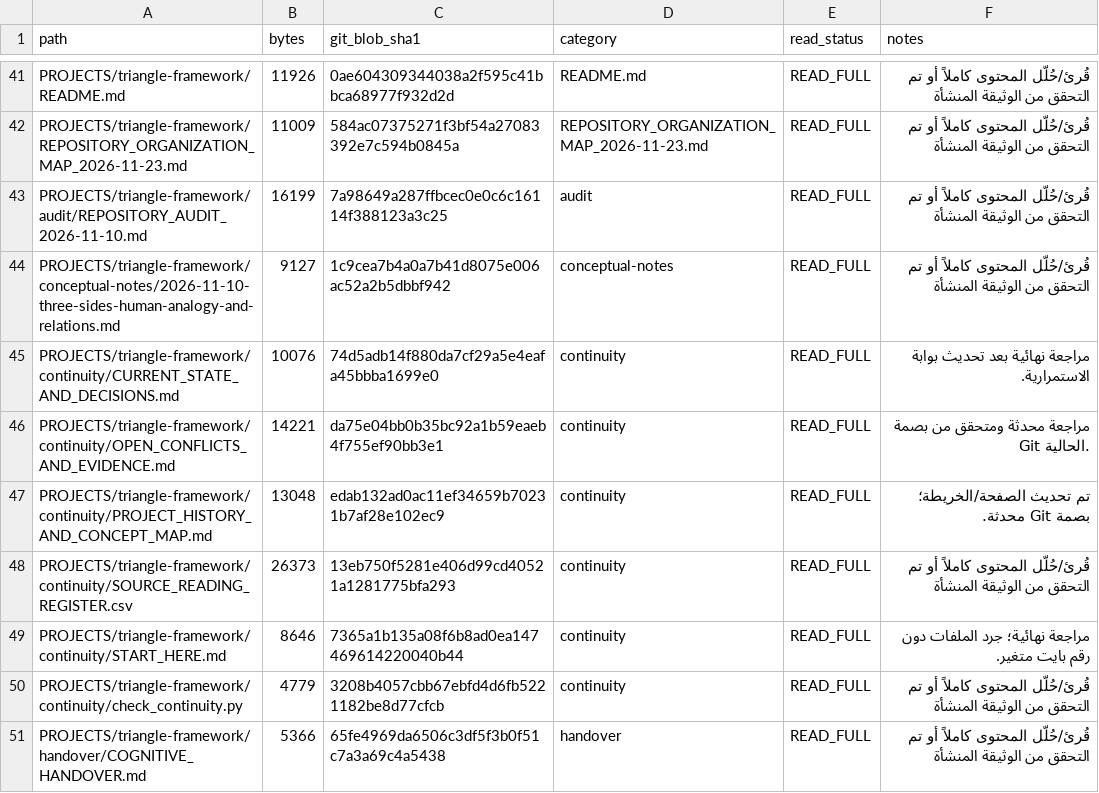
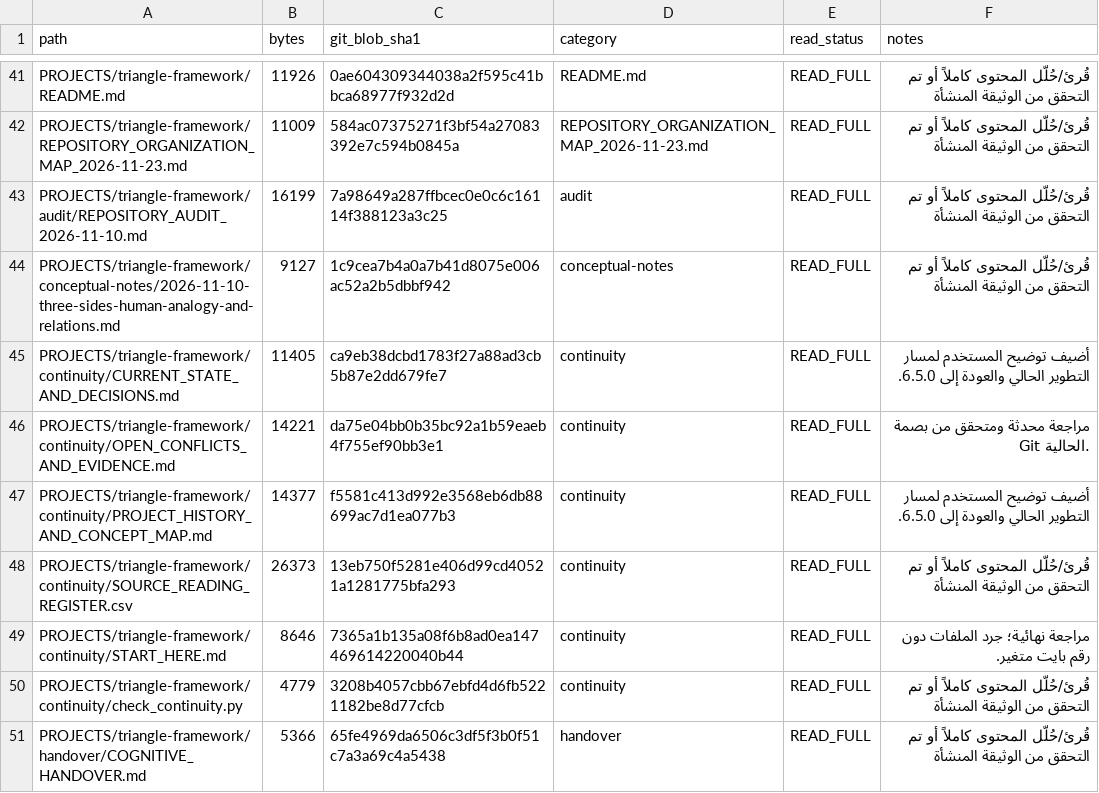
Before and after one commit to 19REKo91/assistant-cloud-memory, a CSV file: PROJECTS/triangle-framework/continuity/SOURCE_READING_REGISTER.csv, drawn as a sheet; only a part is shown, gaps mark what is left out.

Commit message:
Refresh continuity reading register after user lineage clarification

```diff
--- a/PROJECTS/triangle-framework/continuity/SOURCE_READING_REGISTER.csv
+++ b/PROJECTS/triangle-framework/continuity/SOURCE_READING_REGISTER.csv
@@ -44,5 +44,5 @@
 "PROJECTS/triangle-framework/conceptual-notes/2026-11-10-three-sides-human-analogy-and-relations.md","9127","1c9cea7b4a0a7b41d8075e006ac52a2b5dbbf942","conceptual-notes","READ_FULL","قُرئ/حُلّل المحتوى كاملاً أو تم التحقق من الوثيقة المنشأة"
-"PROJECTS/triangle-framework/continuity/CURRENT_STATE_AND_DECISIONS.md","10076","74d5adb14f880da7cf29a5e4eafa45bbba1699e0","continuity","READ_FULL","مراجعة نهائية بعد تحديث بوابة الاستمرارية."
+"PROJECTS/triangle-framework/continuity/CURRENT_STATE_AND_DECISIONS.md","11405","ca9eb38dcbd1783f27a88ad3cb5b87e2dd679fe7","continuity","READ_FULL","أضيف توضيح المستخدم لمسار التطوير الحالي والعودة إلى 6.5.0."
 "PROJECTS/triangle-framework/continuity/OPEN_CONFLICTS_AND_EVIDENCE.md","14221","da75e04bb0b35bc92a1b59eaeb4f755ef90bb3e1","continuity","READ_FULL","مراجعة محدثة ومتحقق من بصمة Git الحالية."
-"PROJECTS/triangle-framework/continuity/PROJECT_HISTORY_AND_CONCEPT_MAP.md","13048","edab132ad0ac11ef34659b70231b7af28e102ec9","continuity","READ_FULL","تم تحديث الصفحة/الخريطة؛ بصمة Git محدثة."
+"PROJECTS/triangle-framework/continuity/PROJECT_HISTORY_AND_CONCEPT_MAP.md","14377","f5581c413d992e3568eb6db88699ac7d1ea077b3","continuity","READ_FULL","أضيف توضيح المستخدم لمسار التطوير الحالي والعودة إلى 6.5.0."
 "PROJECTS/triangle-framework/continuity/SOURCE_READING_REGISTER.csv","26373","13eb750f5281e406d99cd40521a1281775bfa293","continuity","READ_FULL","قُرئ/حُلّل المحتوى كاملاً أو تم التحقق من الوثيقة المنشأة"
```
